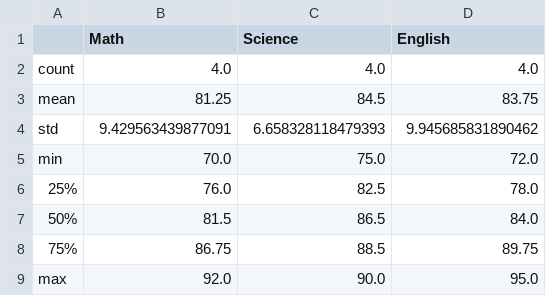
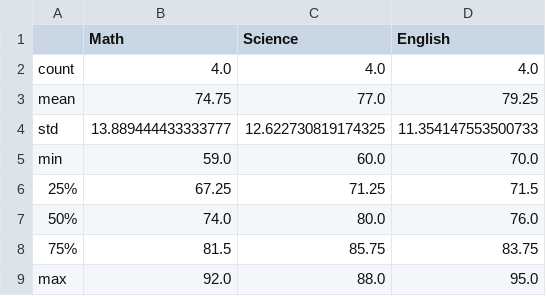
Before and after one commit to moonlighttttluna/csv-statistical-devops, a CSV file: output/summary_sample.csv, drawn as a sheet.

Commit message:
Update output after test run

```diff
--- a/output/summary_sample.csv
+++ b/output/summary_sample.csv
@@ -2,8 +2,8 @@
 count,4.0,4.0,4.0
-mean,81.25,84.5,83.75
-std,9.429563439877091,6.658328118479393,9.945685831890462
-min,70.0,75.0,72.0
-25%,76.0,82.5,78.0
-50%,81.5,86.5,84.0
-75%,86.75,88.5,89.75
-max,92.0,90.0,95.0
+mean,74.75,77.0,79.25
+std,13.889444433333777,12.622730819174325,11.354147553500733
+min,59.0,60.0,70.0
+25%,67.25,71.25,71.5
+50%,74.0,80.0,76.0
+75%,81.5,85.75,83.75
+max,92.0,88.0,95.0
```
Also changed, not shown: 5 other files.
